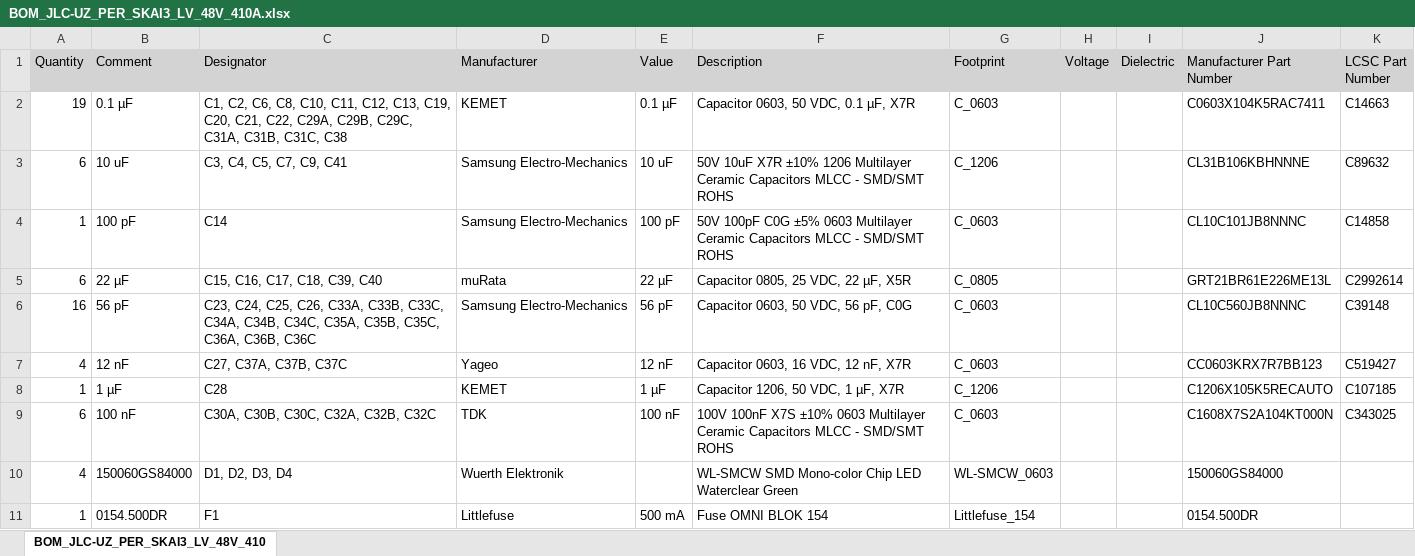
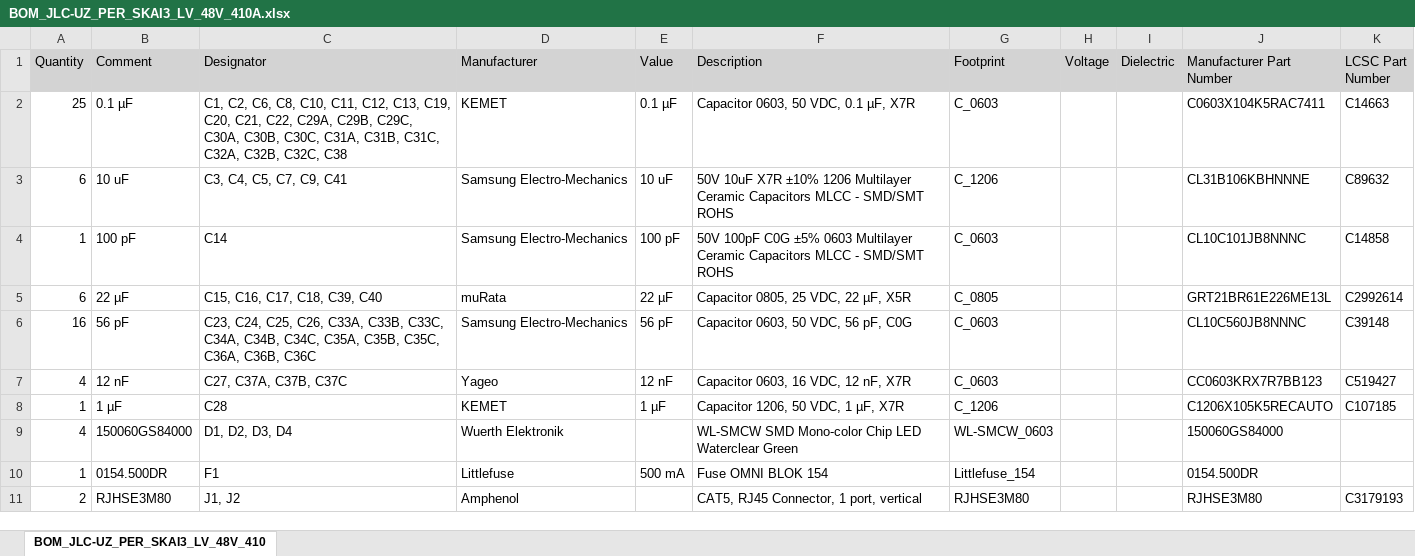
Before and after one commit to ultrazohm/uz_per_skai3_lv_48v_410a, an Excel workbook: Altium/Project Outputs for UZ_PER_SKAI3_LV_48V_410A/Rev01/BOM/BOM_JLC-UZ_PER_SKAI3_LV_48V_410A.xlsx, sheet BOM_JLC-UZ_PER_SKAI3_LV_48V_410, drawn as a sheet; only a part is shown; the shorter side is filled out with more unchanged rows; values as stored, in another font and other column widths than the file's, no borders; the diff names each change by its address in the sheet, - before the commit and + after, or states it on an @@ line.

Commit message:
Fixes all 100nF caps to the same part

```diff
--- a/Altium/Project Outputs for UZ_PER_SKAI3_LV_48V_410A/Rev01/BOM/BOM_JLC-UZ_PER_SKAI3_LV_48V_410A.xlsx (sheet BOM_JLC-UZ_PER_SKAI3_LV_48V_410)
+++ b/Altium/Project Outputs for UZ_PER_SKAI3_LV_48V_410A/Rev01/BOM/BOM_JLC-UZ_PER_SKAI3_LV_48V_410A.xlsx (sheet BOM_JLC-UZ_PER_SKAI3_LV_48V_410)
-A2 (Quantity): 19
+A2 (Quantity): 25
-C2 (Designator): …C29B, C29C, C31A, C31B, C31C, C38
+C2 (Designator): …C29B, C29C, C30A, C30B, C30C, C31A, C31B, C31C, C32A, C32B, C32C, C38
-row 9: 6 | 100 nF | C30A, C30B, C30C, C32A, C32B, C32C | TDK | 100 nF | 100V 100nF X7S ±10% 0603 Multilayer Ceramic Capacitors MLCC - SMD/SMT ROHS | C_0603 |  |  | C1608X7S2A104KT000N | C343025
```
Also changed, not shown: 20 other files.
